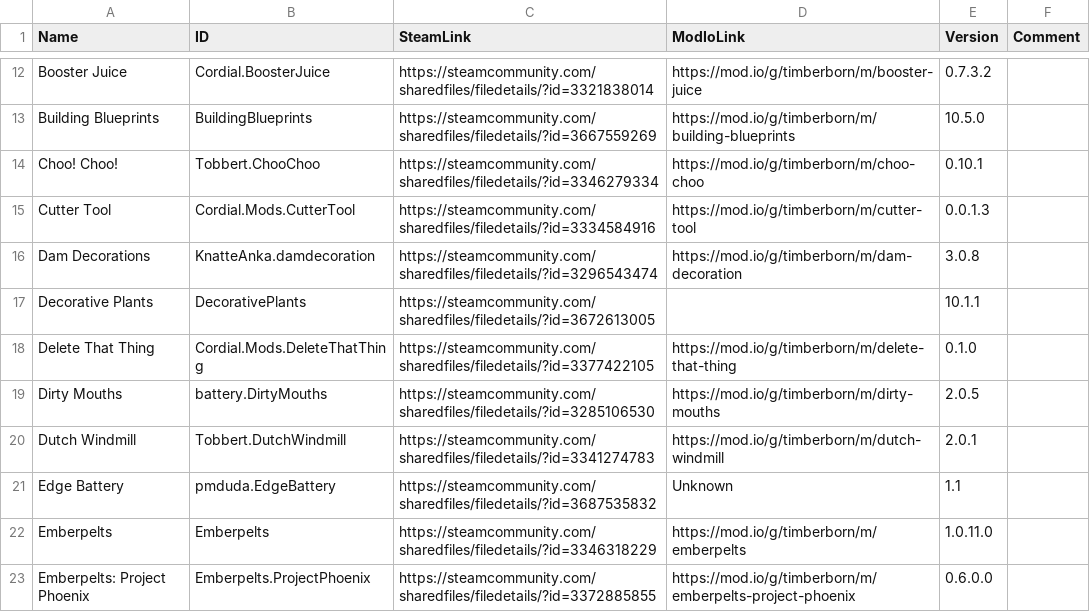
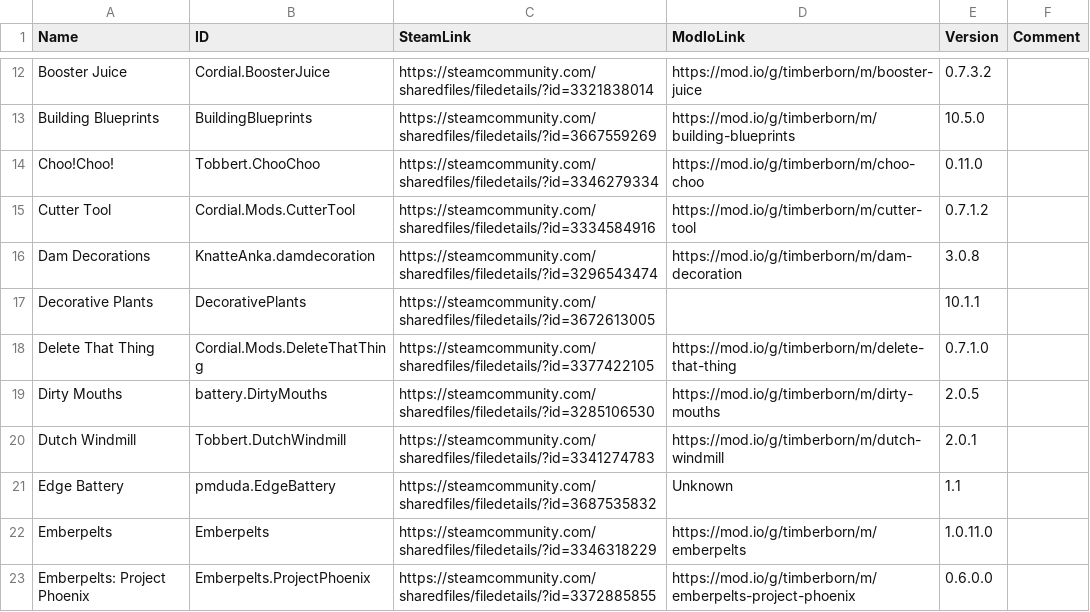
Before and after one commit to Agroqirax/TimberbornNederlandsTaalpakket, a CSV file: modlist.csv, drawn as a sheet; only a part is shown, gaps mark what is left out; the diff covers the shown part only.

```diff
--- a/modlist.csv
+++ b/modlist.csv
@@ -13,7 +13,7 @@ Booster Juice,Cordial.BoosterJuice,https://steamcommunity.com/sharedfiles/filede
 Building Blueprints,BuildingBlueprints,https://steamcommunity.com/sharedfiles/filedetails/?id=3667559269,https://mod.io/g/timberborn/m/building-blueprints,10.5.0,
-Choo! Choo!,Tobbert.ChooChoo,https://steamcommunity.com/sharedfiles/filedetails/?id=3346279334,https://mod.io/g/timberborn/m/choo-choo,0.10.1,
-Cutter Tool,Cordial.Mods.CutterTool,https://steamcommunity.com/sharedfiles/filedetails/?id=3334584916,https://mod.io/g/timberborn/m/cutter-tool,0.0.1.3,
+Choo!Choo!,Tobbert.ChooChoo,https://steamcommunity.com/sharedfiles/filedetails/?id=3346279334,https://mod.io/g/timberborn/m/choo-choo,0.11.0,
+Cutter Tool,Cordial.Mods.CutterTool,https://steamcommunity.com/sharedfiles/filedetails/?id=3334584916,https://mod.io/g/timberborn/m/cutter-tool,0.7.1.2,
 Dam Decorations,KnatteAnka.damdecoration,https://steamcommunity.com/sharedfiles/filedetails/?id=3296543474,https://mod.io/g/timberborn/m/dam-decoration,3.0.8,
 Decorative Plants,DecorativePlants,https://steamcommunity.com/sharedfiles/filedetails/?id=3672613005,,10.1.1,
-Delete That Thing,Cordial.Mods.DeleteThatThing,https://steamcommunity.com/sharedfiles/filedetails/?id=3377422105,https://mod.io/g/timberborn/m/delete-that-thing,0.1.0,
+Delete That Thing,Cordial.Mods.DeleteThatThing,https://steamcommunity.com/sharedfiles/filedetails/?id=3377422105,https://mod.io/g/timberborn/m/delete-that-thing,0.7.1.0,
 Dirty Mouths,battery.DirtyMouths,https://steamcommunity.com/sharedfiles/filedetails/?id=3285106530,https://mod.io/g/timberborn/m/dirty-mouths,2.0.5,
```
Also changed, not shown: 2 added rows, 2 removed rows and 9 edited cells elsewhere in this file, 32 other files.
